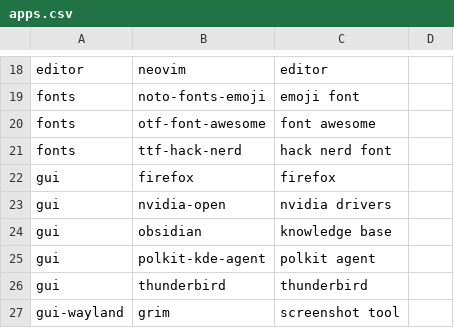
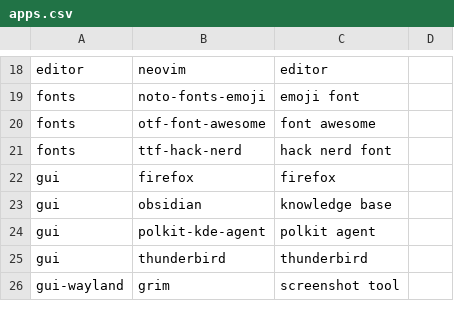
Before and after one commit to gustaf-ag47/install-arch, a CSV file: apps.csv, drawn as a sheet; only a part is shown, gaps mark what is left out.

Commit message:
feat(post-install): apply dotfiles system layer
- post_install_user.sh runs dotfiles' scripts/install-system.sh --apply
  right after make install: GPU drivers, /etc files, kernel parameters,
  services and DKMS sources for the machine's profile. Non-fatal, so a
  failure there cannot abort the rest of the post-install.
- apps.csv drops nvidia-open: GPU drivers now come from the profile's
  system/gpu/<PROFILE_GPU> layer, so an Intel-only laptop (Dell XPS 14)
  no longer gets NVIDIA drivers.
- chroot.sh adds vmd to the initramfs when Intel VMD ("RAID On") is
  active, so the NVMe root is visible at boot.
- test/README: the system-level steps are no longer manual.

Pairs with dotfiles feature/machine-profile-gaps (system/ layer,
profiles/xps14.env).

```diff
--- a/apps.csv
+++ b/apps.csv
@@ -22,3 +22,2 @@ fonts,ttf-hack-nerd,hack nerd font
 gui,firefox,firefox
-gui,nvidia-open,nvidia drivers
 gui,obsidian,knowledge base
```
Also changed, not shown: 3 other files.
